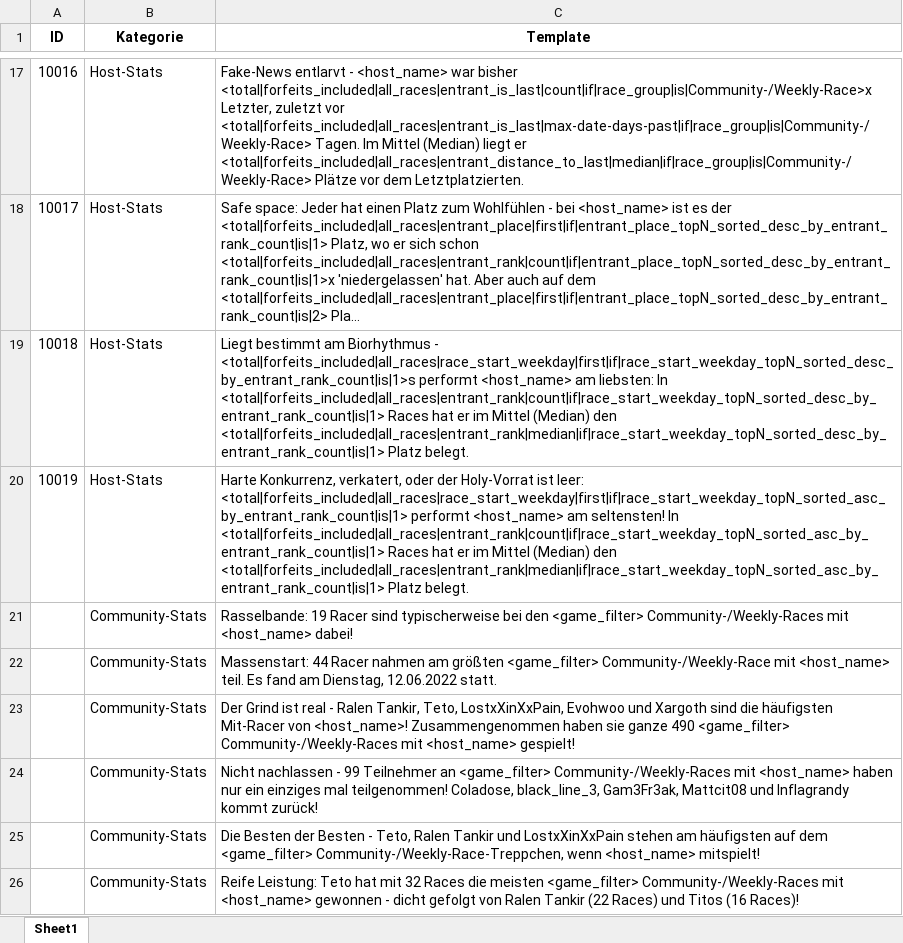
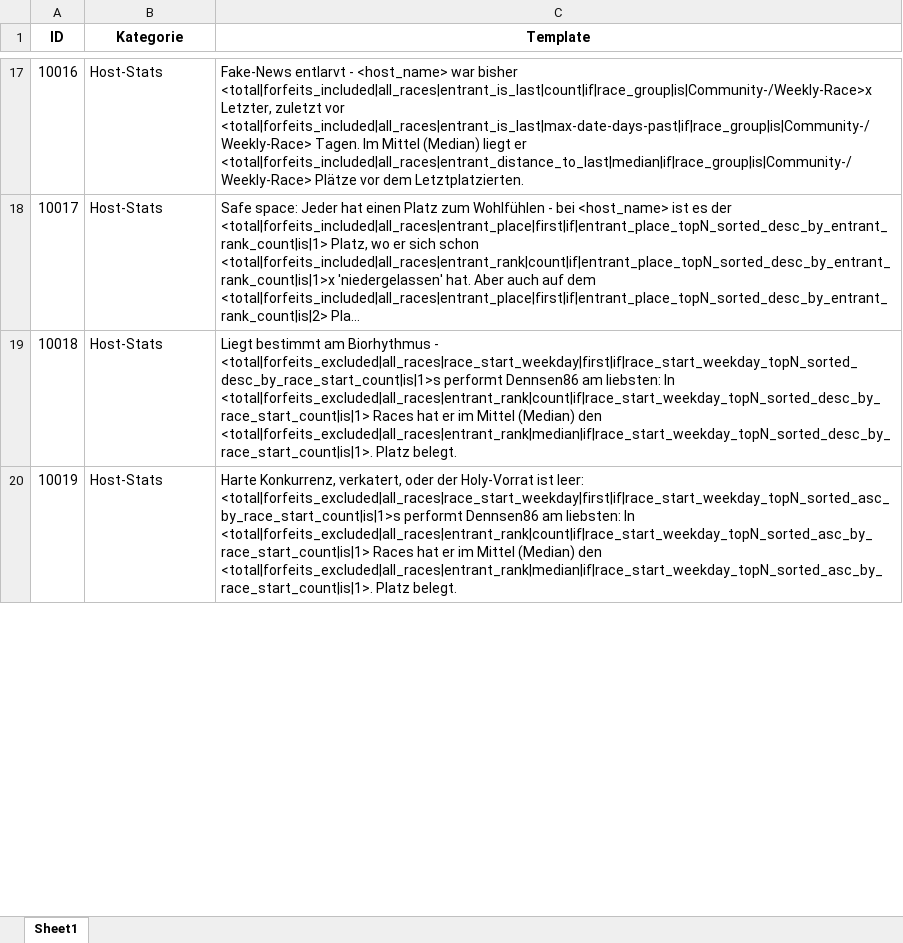
Before and after one commit to baen2810/alttpr, an Excel workbook: stats_template_alttpr.xlsx, sheet Sheet1, drawn as a sheet; only a part is shown, gaps mark what is left out; long unchanged cells end in …; values as stored, in another font and other column widths than the file's, no borders; removed rows and columns are numbered as before the commit, all else as after; the diff covers the shown part only; the diff names each change by its address in the sheet, - before the commit and + after, or states it on an @@ line.

```diff
--- a/stats_template_alttpr.xlsx (sheet Sheet1)
+++ b/stats_template_alttpr.xlsx (sheet Sheet1)
-C19 (Template): …Biorhythmus - <total|forfeits_included|all_races|race_start_weekday|first|if|race_start_weekday_topN_sorted_desc_by_entrant_rank_count|is|1>s performt <host_name> am liebsten: In <total|forfeits_included|all_races|entrant_rank|count|if|race_start_weekday_topN_sorted_desc_by_entrant_rank_count|is|1> Races hat er im Mittel (Median) den <total|forfeits_included|all_races|entrant_rank|median|if|race_start_weekday_topN_sorted_desc_by_entrant_rank_count|is|1> Platz belegt.
+C19 (Template): …Biorhythmus - <total|forfeits_excluded|all_races|race_start_weekday|first|if|race_start_weekday_topN_sorted_desc_by_race_start_count|is|1>s performt Dennsen86 am liebsten: In <total|forfeits_excluded|all_races|entrant_rank|count|if|race_start_weekday_topN_sorted_desc_by_race_start_count|is|1> Races hat er im Mittel (Median) den <total|forfeits_excluded|all_races|entrant_rank|median|if|race_start_weekday_topN_sorted_desc_by_race_start_count|is|1>. Platz belegt.
-C20 (Template): …ist leer: <total|forfeits_included|all_races|race_start_weekday|first|if|race_start_weekday_topN_sorted_asc_by_entrant_rank_count|is|1> performt <host_name> am seltensten! In <total|forfeits_included|all_races|entrant_rank|count|if|race_start_weekday_topN_sorted_asc_by_entrant_rank_count|is|1> Races hat er im Mittel (Median) den <total|forfeits_included|all_races|entrant_rank|median|if|race_start_weekday_topN_sorted_asc_by_entrant_rank_count|is|1> Platz belegt.
+C20 (Template): …ist leer: <total|forfeits_excluded|all_races|race_start_weekday|first|if|race_start_weekday_topN_sorted_asc_by_race_start_count|is|1>s performt Dennsen86 am liebsten: In <total|forfeits_excluded|all_races|entrant_rank|count|if|race_start_weekday_topN_sorted_asc_by_race_start_count|is|1> Races hat er im Mittel (Median) den <total|forfeits_excluded|all_races|entrant_rank|median|if|race_start_weekday_topN_sorted_asc_by_race_start_count|is|1>. Platz belegt.
-row 21:  | Community-Stats | Rasselbande: 19 Racer sind typischerweise bei den <game_filter> Community-/Weekly-Races mit <host_name> dabei!
-row 22:  | Community-Stats | Massenstart: 44 Racer nahmen am größten <game_filter> Community-/Weekly-Race mit <host_name> teil. Es fand am Dienstag, 12.06.2022 statt.
-row 23:  | Community-Stats | Der Grind ist real - Ralen Tankir, Teto, LostxXinXxPain, Evohwoo und Xargoth sind die häufigsten Mit-Racer von <host_name>! Zusammengenommen haben sie ganze 490 <game_filter> Community-/Weekly-Races mit <host_name> gespielt!
-row 24:  | Community-Stats | Nicht nachlassen - 99 Teilnehmer an <game_filter> Community-/Weekly-Races mit <host_name> haben nur ein einziges mal teilgenommen! Coladose, black_line_3, Gam3Fr3ak, Mattcit08 und Inflagrandy kommt zurück!
-row 25:  | Community-Stats | Die Besten der Besten - Teto, Ralen Tankir und LostxXinXxPain stehen am häufigsten auf dem <game_filter> Community-/Weekly-Race-Treppchen, wenn <host_name> mitspielt!
-row 26:  | Community-Stats | Reife Leistung: Teto hat mit 32 Races die meisten <game_filter> Community-/Weekly-Races mit <host_name> gewonnen - dicht gefolgt von Ralen Tankir (22 Races) und Titos (16 Races)!
```
Also changed, not shown: 14 added rows, 16 removed rows and 3 edited cells elsewhere in this sheet, 10 other files.
